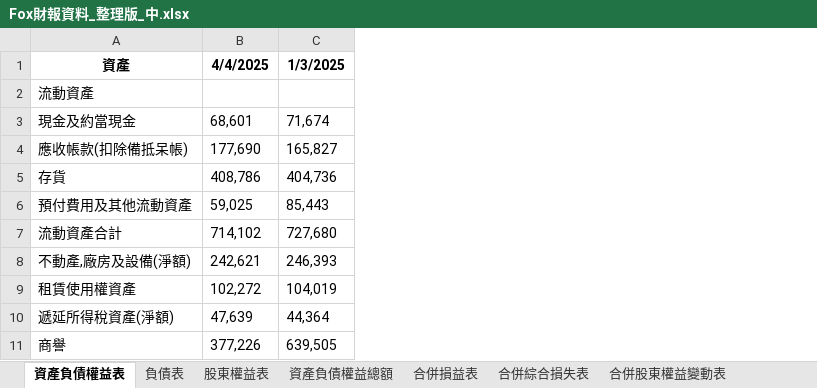
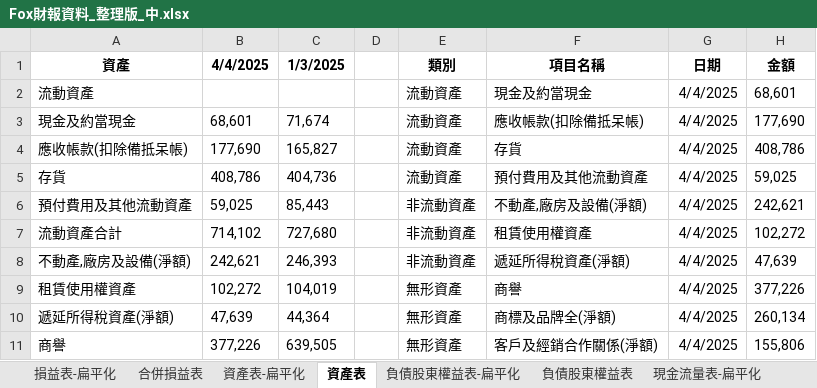
Before and after one commit to cindy7611256/financial_analysis, an Excel workbook: Fox財報資料_整理版_中.xlsx, sheet 資產表, drawn as a sheet; only a part is shown; values as stored, in another font and other column widths than the file's, no borders; the diff covers the shown part only; the diff names each change by its address in the sheet, - before the commit and + after, or states it on an @@ line.

```diff
--- a/Fox財報資料_整理版_中.xlsx (sheet 資產表)
+++ b/Fox財報資料_整理版_中.xlsx (sheet 資產表)
-sheet tab: 資產負債權益表
+sheet tab: 資產表
-sheet tab: 負債表
+sheet tab: 負債股東權益表
-sheet tab: 股東權益表
+sheet tab: 損益表-扁平化
+sheet tab: 資產表-扁平化
+sheet tab: 負債股東權益表-扁平化
+sheet tab: 現金流量表-扁平化
@@ sheet tab order changed: 損益表-扁平化 | 合併損益表 | 資產表-扁平化 | 資產表 | 負債股東權益表-扁平化 | 負債股東權益表 | 現金流量表-扁平化 @@
+column D, empty
+column E (類別), rows 2-11: 流動資產 | 流動資產 | 流動資產 | 流動資產 | 非流動資產 | 非流動資產 | 非流動資產 | 無形資產 | 無形資產 | 無形資產
+column F (項目名稱), rows 2-11: 現金及約當現金 | 應收帳款(扣除備抵呆帳) | 存貨 | 預付費用及其他流動資產 | 不動產,廠房及設備(淨額) | 租賃使用權資產 | 遞延所得稅資產(淨額) | 商譽 | 商標及品牌全(淨額) | 客戶及經銷合作關係(淨額)
+column G (日期), rows 2-11: all 4/4/2025
+column H (金額), rows 2-11: 68,601 | 177,690 | 408,786 | 59,025 | 242,621 | 102,272 | 47,639 | 377,226 | 260,134 | 155,806
```
Also changed, not shown: 26 added rows elsewhere in this sheet, sheet 合併現金流量表, sheet 負債股東權益表, sheet 合併損益表, sheet 資產負債權益總額, other sheet tabs, 1 other file.
